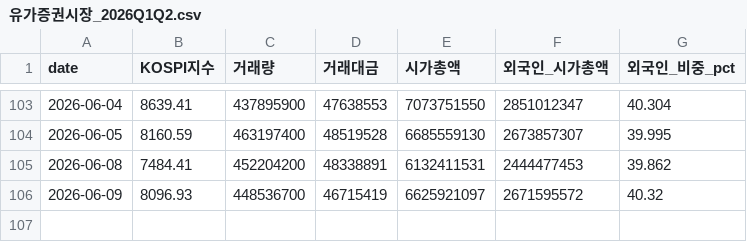
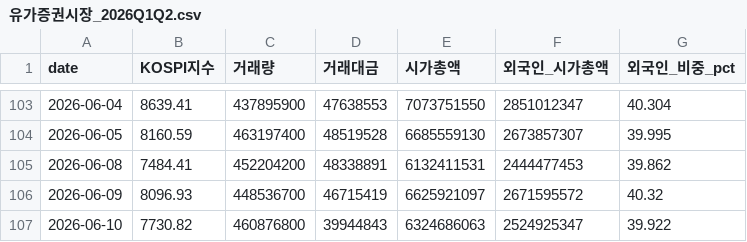
Before and after one commit to happymon77/kospi-analysis, a CSV file: data/유가증권시장_2026Q1Q2.csv, drawn as a sheet; only a part is shown, gaps mark what is left out; the diff names each change by its address in the sheet, - before the commit and + after, or states it on an @@ line.

```diff
--- a/data/유가증권시장_2026Q1Q2.csv
+++ b/data/유가증권시장_2026Q1Q2.csv
+row 107: 2026-06-10 | 7730.82 | 460876800 | 39944843 | 6324686063 | 2524925347 | 39.922
```
Also changed, not shown: data/jeungsi_jageum_2026Q1Q2.csv, data/naver_kospi_daily.csv, 4 other files.
